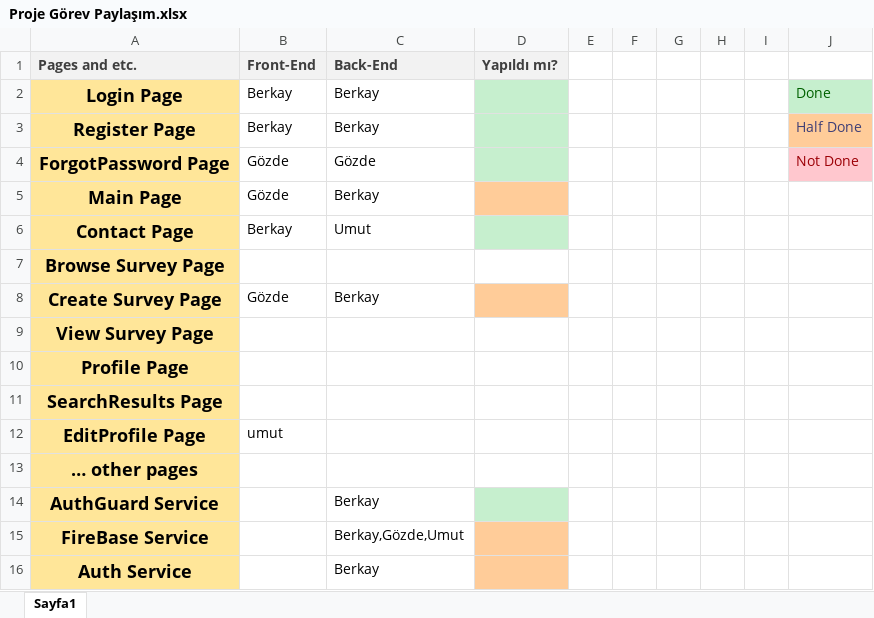
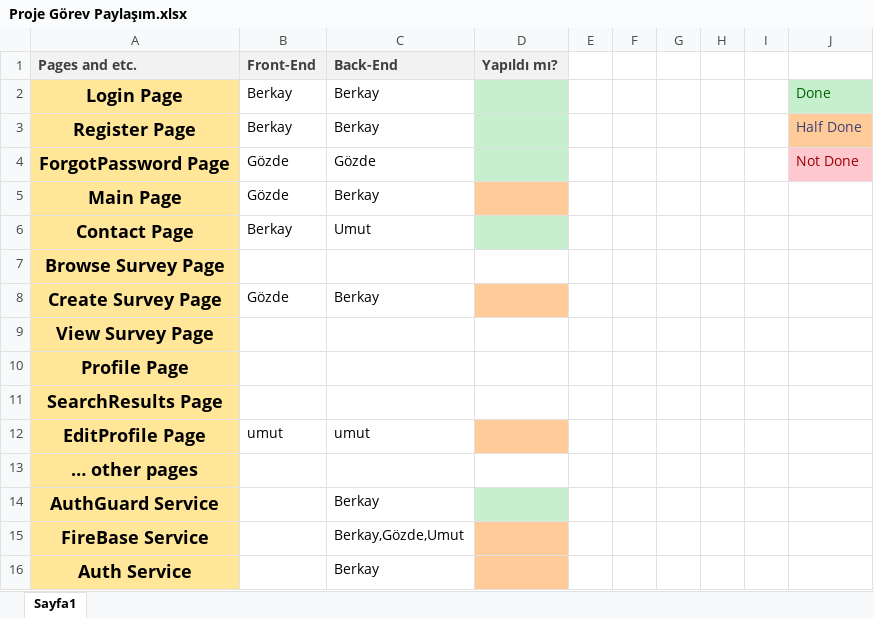
Before and after one commit to Maskoliver/SE3101-G7, an Excel workbook: Proje Görev Paylaşım.xlsx, sheet Sayfa1, drawn as a sheet; values as stored, in another font and other column widths than the file's, no borders; the diff names each change by its address in the sheet, - before the commit and + after, or states it on an @@ line.

```diff
--- a/Proje Görev Paylaşım.xlsx (sheet Sayfa1)
+++ b/Proje Görev Paylaşım.xlsx (sheet Sayfa1)
-C12 (Back-End): (empty)
+C12 (Back-End): umut
-D12 fill: none
+D12 fill: #FFCC99
```
Also changed, not shown: 8 other files.
